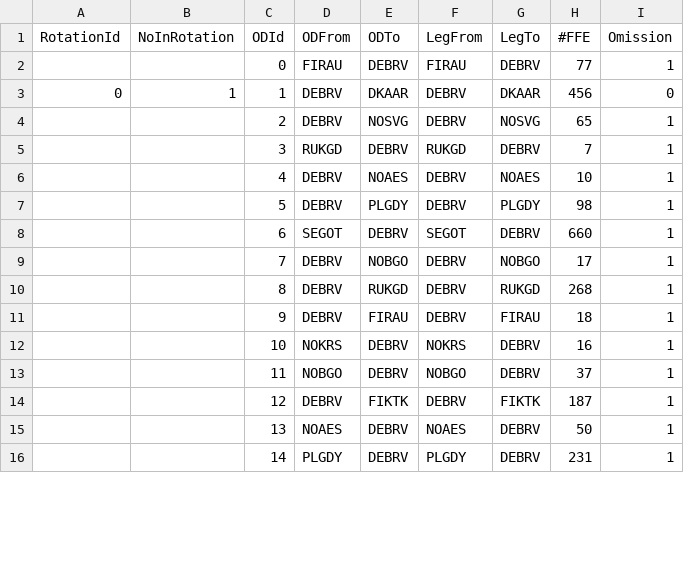
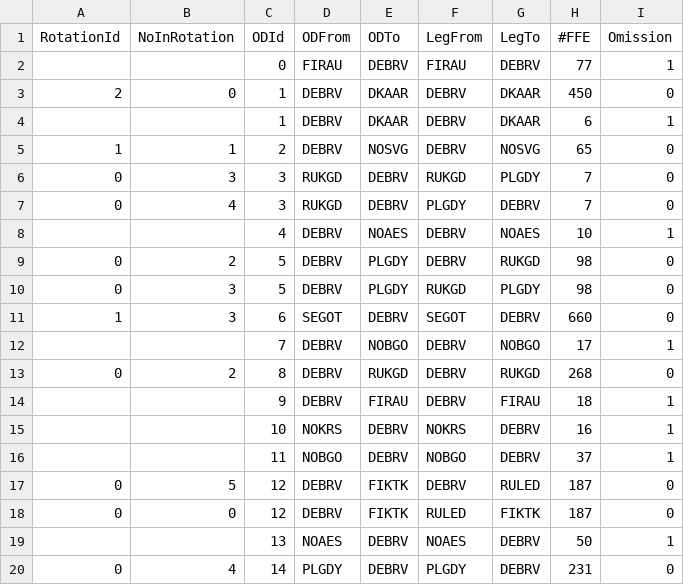
Before and after one commit to jesth/flow-first-route-next-heuristic-shipping-network-design, a CSV file: Speciale/test.csv, drawn as a sheet; only a part is shown; the diff covers the shown part only.

```diff
--- a/Speciale/test.csv
+++ b/Speciale/test.csv
@@ -2,10 +2,13 @@ RotationId;NoInRotation;ODId;ODFrom;ODTo;LegFrom;LegTo;#FFE;Omission
 ;;0;FIRAU;DEBRV;FIRAU;DEBRV;77;1
-0;1;1;DEBRV;DKAAR;DEBRV;DKAAR;456;0
-;;2;DEBRV;NOSVG;DEBRV;NOSVG;65;1
-;;3;RUKGD;DEBRV;RUKGD;DEBRV;7;1
+2;0;1;DEBRV;DKAAR;DEBRV;DKAAR;450;0
+;;1;DEBRV;DKAAR;DEBRV;DKAAR;6;1
+1;1;2;DEBRV;NOSVG;DEBRV;NOSVG;65;0
+0;3;3;RUKGD;DEBRV;RUKGD;PLGDY;7;0
+0;4;3;RUKGD;DEBRV;PLGDY;DEBRV;7;0
 ;;4;DEBRV;NOAES;DEBRV;NOAES;10;1
-;;5;DEBRV;PLGDY;DEBRV;PLGDY;98;1
-;;6;SEGOT;DEBRV;SEGOT;DEBRV;660;1
+0;2;5;DEBRV;PLGDY;DEBRV;RUKGD;98;0
+0;3;5;DEBRV;PLGDY;RUKGD;PLGDY;98;0
+1;3;6;SEGOT;DEBRV;SEGOT;DEBRV;660;0
 ;;7;DEBRV;NOBGO;DEBRV;NOBGO;17;1
-;;8;DEBRV;RUKGD;DEBRV;RUKGD;268;1
+0;2;8;DEBRV;RUKGD;DEBRV;RUKGD;268;0
 ;;9;DEBRV;FIRAU;DEBRV;FIRAU;18;1
@@ -13,4 +16,5 @@ RotationId;NoInRotation;ODId;ODFrom;ODTo;LegFrom;LegTo;#FFE;Omission
 ;;11;NOBGO;DEBRV;NOBGO;DEBRV;37;1
-;;12;DEBRV;FIKTK;DEBRV;FIKTK;187;1
+0;5;12;DEBRV;FIKTK;DEBRV;RULED;187;0
+0;0;12;DEBRV;FIKTK;RULED;FIKTK;187;0
 ;;13;NOAES;DEBRV;NOAES;DEBRV;50;1
-;;14;PLGDY;DEBRV;PLGDY;DEBRV;231;1
+0;4;14;PLGDY;DEBRV;PLGDY;DEBRV;231;0
```
Also changed, not shown: 3 added rows and 24 edited cells elsewhere in this file, 11 other files.
